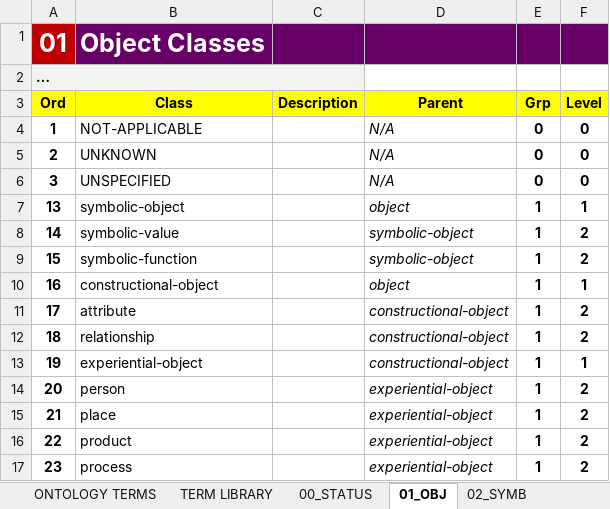
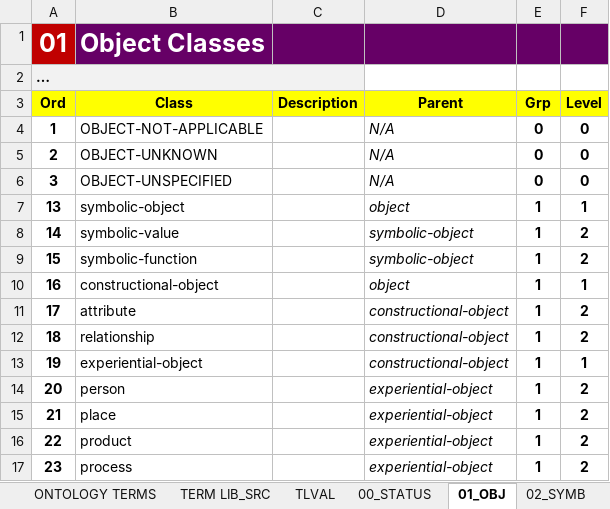
Before and after one commit to owo-foundation/owo.core, an Excel workbook: ONTOBUILDER.xlsx, sheet 01_OBJ, drawn as a sheet; values as stored, in another font and other column widths than the file's, no borders; 1 other sheet too large or unreadable and not compared; the diff names each change by its address in the sheet, - before the commit and + after, or states it on an @@ line.

```diff
--- a/ONTOBUILDER.xlsx (sheet 01_OBJ)
+++ b/ONTOBUILDER.xlsx (sheet 01_OBJ)
-sheet tab: TERM LIBRARY
+sheet tab: TERM LIB_SRC
+sheet tab: TLVAL
-B4 (Class): NOT-APPLICABLE
+B4 (Class): OBJECT-NOT-APPLICABLE
-B5 (Class): UNKNOWN
+B5 (Class): OBJECT-UNKNOWN
-B6 (Class): UNSPECIFIED
+B6 (Class): OBJECT-UNSPECIFIED
```
Also changed, not shown: sheet TERM LIB_SRC, hidden cells, 1 other file.
